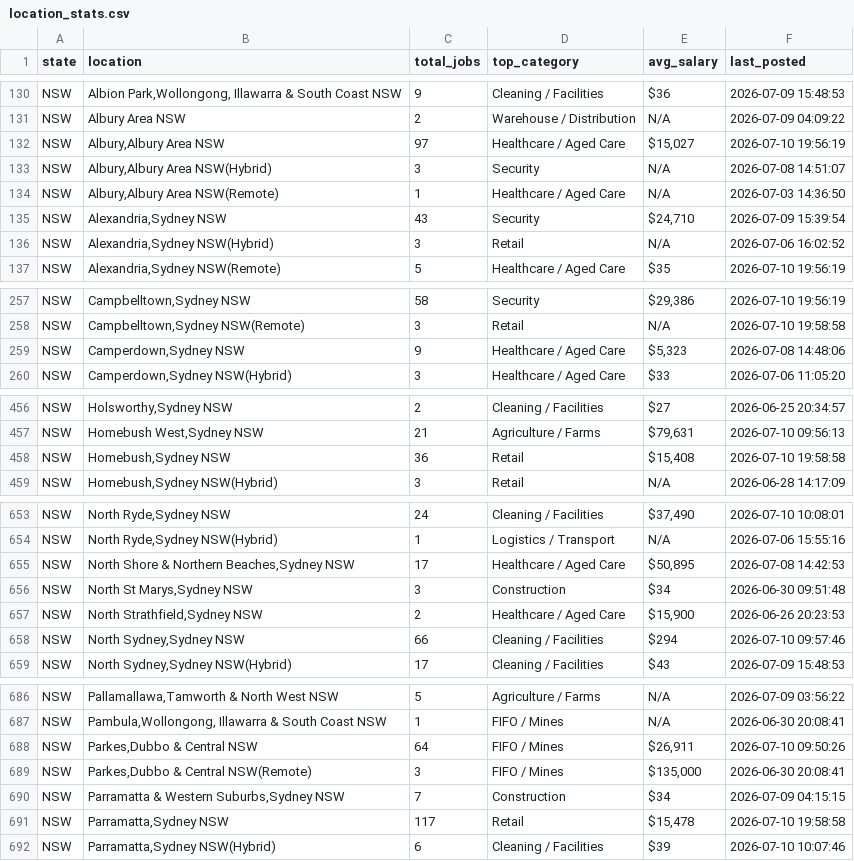
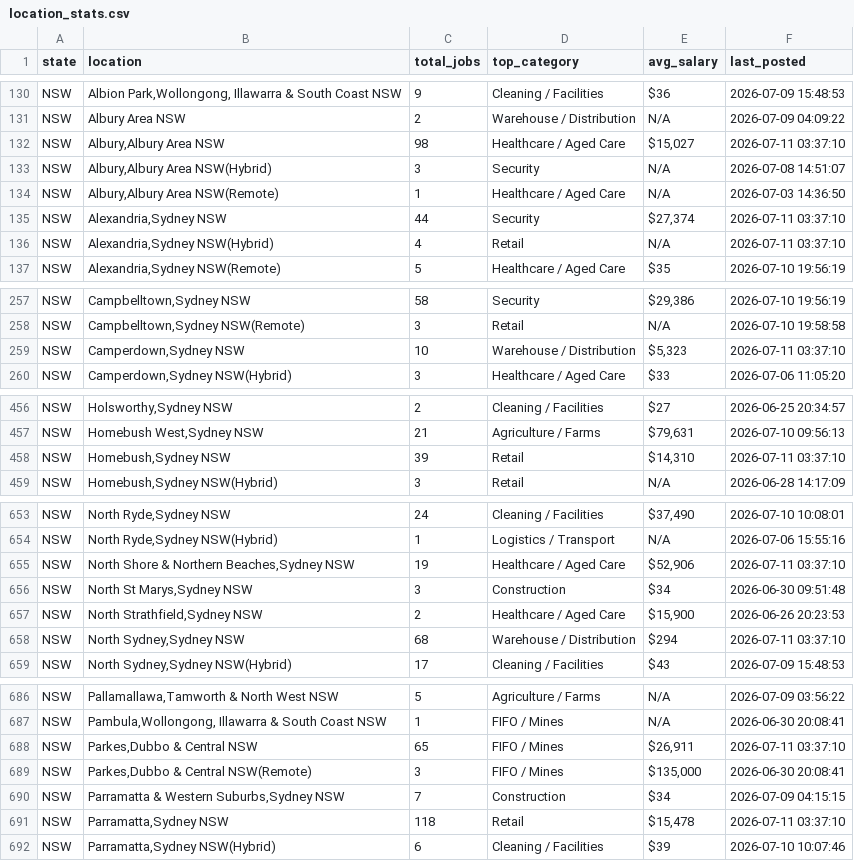
Before and after one commit to picaaart/Seekscrapper, a CSV file: data/location_stats.csv, drawn as a sheet; only a part is shown, gaps mark what is left out; the diff covers the shown part only.

```diff
--- a/data/location_stats.csv
+++ b/data/location_stats.csv
@@ -131,7 +131,7 @@ NSW,"Albion Park,Wollongong, Illawarra & South Coast NSW",9,Cleaning / Facilitie
 NSW,Albury Area NSW,2,Warehouse / Distribution,N/A,2026-07-09 04:09:22
-NSW,"Albury,Albury Area NSW",97,Healthcare / Aged Care,"$15,027",2026-07-10 19:56:19
+NSW,"Albury,Albury Area NSW",98,Healthcare / Aged Care,"$15,027",2026-07-11 03:37:10
 NSW,"Albury,Albury Area NSW(Hybrid)",3,Security,N/A,2026-07-08 14:51:07
 NSW,"Albury,Albury Area NSW(Remote)",1,Healthcare / Aged Care,N/A,2026-07-03 14:36:50
-NSW,"Alexandria,Sydney NSW",43,Security,"$24,710",2026-07-09 15:39:54
-NSW,"Alexandria,Sydney NSW(Hybrid)",3,Retail,N/A,2026-07-06 16:02:52
+NSW,"Alexandria,Sydney NSW",44,Security,"$27,374",2026-07-11 03:37:10
+NSW,"Alexandria,Sydney NSW(Hybrid)",4,Retail,N/A,2026-07-11 03:37:10
 NSW,"Alexandria,Sydney NSW(Remote)",5,Healthcare / Aged Care,$35,2026-07-10 19:56:19
@@ -258,3 +258,3 @@ NSW,"Campbelltown,Sydney NSW",58,Security,"$29,386",2026-07-10 19:56:19
 NSW,"Campbelltown,Sydney NSW(Remote)",3,Retail,N/A,2026-07-10 19:58:58
-NSW,"Camperdown,Sydney NSW",9,Healthcare / Aged Care,"$5,323",2026-07-08 14:48:06
+NSW,"Camperdown,Sydney NSW",10,Warehouse / Distribution,"$5,323",2026-07-11 03:37:10
 NSW,"Camperdown,Sydney NSW(Hybrid)",3,Healthcare / Aged Care,$33,2026-07-06 11:05:20
@@ -457,3 +457,3 @@ NSW,"Holsworthy,Sydney NSW",2,Cleaning / Facilities,$27,2026-06-25 20:34:57
 NSW,"Homebush West,Sydney NSW",21,Agriculture / Farms,"$79,631",2026-07-10 09:56:13
-NSW,"Homebush,Sydney NSW",36,Retail,"$15,408",2026-07-10 19:58:58
+NSW,"Homebush,Sydney NSW",39,Retail,"$14,310",2026-07-11 03:37:10
 NSW,"Homebush,Sydney NSW(Hybrid)",3,Retail,N/A,2026-06-28 14:17:09
@@ -654,6 +654,6 @@ NSW,"North Ryde,Sydney NSW",24,Cleaning / Facilities,"$37,490",2026-07-10 10:08:
 NSW,"North Ryde,Sydney NSW(Hybrid)",1,Logistics / Transport,N/A,2026-07-06 15:55:16
-NSW,"North Shore & Northern Beaches,Sydney NSW",17,Healthcare / Aged Care,"$50,895",2026-07-08 14:42:53
+NSW,"North Shore & Northern Beaches,Sydney NSW",19,Healthcare / Aged Care,"$52,906",2026-07-11 03:37:10
 NSW,"North St Marys,Sydney NSW",3,Construction,$34,2026-06-30 09:51:48
 NSW,"North Strathfield,Sydney NSW",2,Healthcare / Aged Care,"$15,900",2026-06-26 20:23:53
-NSW,"North Sydney,Sydney NSW",66,Cleaning / Facilities,$294,2026-07-10 09:57:46
+NSW,"North Sydney,Sydney NSW",68,Warehouse / Distribution,$294,2026-07-11 03:37:10
 NSW,"North Sydney,Sydney NSW(Hybrid)",17,Cleaning / Facilities,$43,2026-07-09 15:48:53
@@ -687,6 +687,6 @@ NSW,"Pallamallawa,Tamworth & North West NSW",5,Agriculture / Farms,N/A,2026-07-0
 NSW,"Pambula,Wollongong, Illawarra & South Coast NSW",1,FIFO / Mines,N/A,2026-06-30 20:08:41
-NSW,"Parkes,Dubbo & Central NSW",64,FIFO / Mines,"$26,911",2026-07-10 09:50:26
+NSW,"Parkes,Dubbo & Central NSW",65,FIFO / Mines,"$26,911",2026-07-11 03:37:10
 NSW,"Parkes,Dubbo & Central NSW(Remote)",3,FIFO / Mines,"$135,000",2026-06-30 20:08:41
 NSW,"Parramatta & Western Suburbs,Sydney NSW",7,Construction,$34,2026-07-09 04:15:15
-NSW,"Parramatta,Sydney NSW",117,Retail,"$15,478",2026-07-10 19:58:58
+NSW,"Parramatta,Sydney NSW",118,Retail,"$15,478",2026-07-11 03:37:10
 NSW,"Parramatta,Sydney NSW(Hybrid)",6,Cleaning / Facilities,$39,2026-07-10 10:07:46
```
Also changed, not shown: 32 edited cells elsewhere in this file, data/category_stats.csv, data/company_stats.csv, 3 other files.
